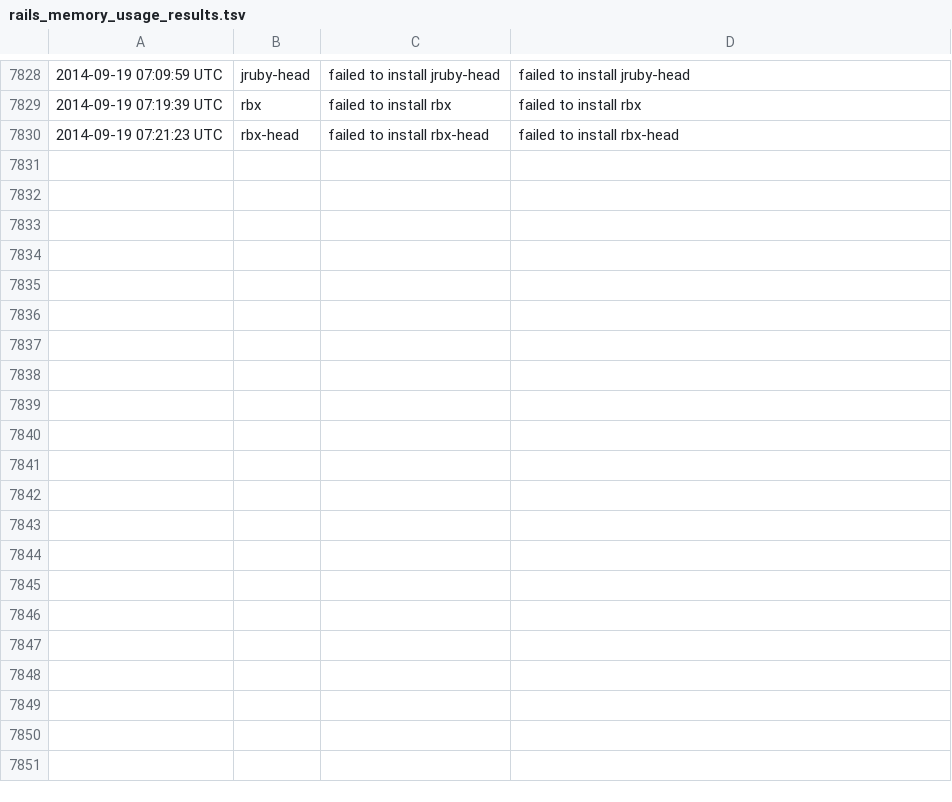
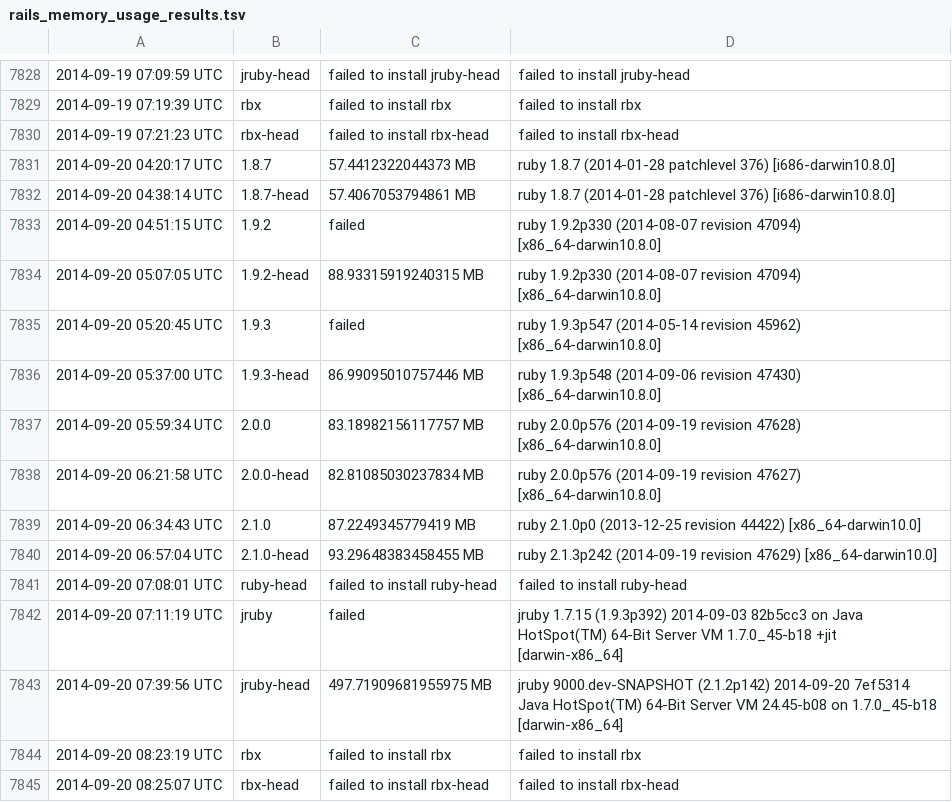
Before and after one commit to brianhempel/isrubyfastyet, a TSV file: results/rails_memory_usage_results.tsv, drawn as a sheet; only a part is shown, gaps mark what is left out; the diff names each change by its address in the sheet, - before the commit and + after, or states it on an @@ line.

```diff
--- a/results/rails_memory_usage_results.tsv
+++ b/results/rails_memory_usage_results.tsv
+row 7831: 2014-09-20 04:20:17 UTC | 1.8.7 | 57.4412322044373 MB | ruby 1.8.7 (2014-01-28 patchlevel 376) [i686-darwin10.8.0]
+row 7832: 2014-09-20 04:38:14 UTC | 1.8.7-head | 57.4067053794861 MB | ruby 1.8.7 (2014-01-28 patchlevel 376) [i686-darwin10.8.0]
+row 7833: 2014-09-20 04:51:15 UTC | 1.9.2 | failed | ruby 1.9.2p330 (2014-08-07 revision 47094) [x86_64-darwin10.8.0]
+row 7834: 2014-09-20 05:07:05 UTC | 1.9.2-head | 88.93315919240315 MB | ruby 1.9.2p330 (2014-08-07 revision 47094) [x86_64-darwin10.8.0]
+row 7835: 2014-09-20 05:20:45 UTC | 1.9.3 | failed | ruby 1.9.3p547 (2014-05-14 revision 45962) [x86_64-darwin10.8.0]
+row 7836: 2014-09-20 05:37:00 UTC | 1.9.3-head | 86.99095010757446 MB | ruby 1.9.3p548 (2014-09-06 revision 47430) [x86_64-darwin10.8.0]
+row 7837: 2014-09-20 05:59:34 UTC | 2.0.0 | 83.18982156117757 MB | ruby 2.0.0p576 (2014-09-19 revision 47628) [x86_64-darwin10.8.0]
+row 7838: 2014-09-20 06:21:58 UTC | 2.0.0-head | 82.81085030237834 MB | ruby 2.0.0p576 (2014-09-19 revision 47627) [x86_64-darwin10.8.0]
+row 7839: 2014-09-20 06:34:43 UTC | 2.1.0 | 87.2249345779419 MB | ruby 2.1.0p0 (2013-12-25 revision 44422) [x86_64-darwin10.0]
+row 7840: 2014-09-20 06:57:04 UTC | 2.1.0-head | 93.29648383458455 MB | ruby 2.1.3p242 (2014-09-19 revision 47629) [x86_64-darwin10.0]
+row 7841: 2014-09-20 07:08:01 UTC | ruby-head | failed to install ruby-head | failed to install ruby-head
+row 7842: 2014-09-20 07:11:19 UTC | jruby | failed | jruby 1.7.15 (1.9.3p392) 2014-09-03 82b5cc3 on Java HotSpot(TM) 64-Bit Server VM 1.7.0_45-b18 +jit [darwin-x86_64]
+row 7843: 2014-09-20 07:39:56 UTC | jruby-head | 497.71909681955975 MB | jruby 9000.dev-SNAPSHOT (2.1.2p142) 2014-09-20 7ef5314 Java HotSpot(TM) 64-Bit Server VM 24.45-b08 on 1.7.0_45-b18 [darwin-x86_64]
+row 7844: 2014-09-20 08:23:19 UTC | rbx | failed to install rbx | failed to install rbx
+row 7845: 2014-09-20 08:25:07 UTC | rbx-head | failed to install rbx-head | failed to install rbx-head
```
Also changed, not shown: results/rails_requests_per_second_results.tsv, results/rails_requests_per_second_steady_state_results.tsv, 1 other file.
